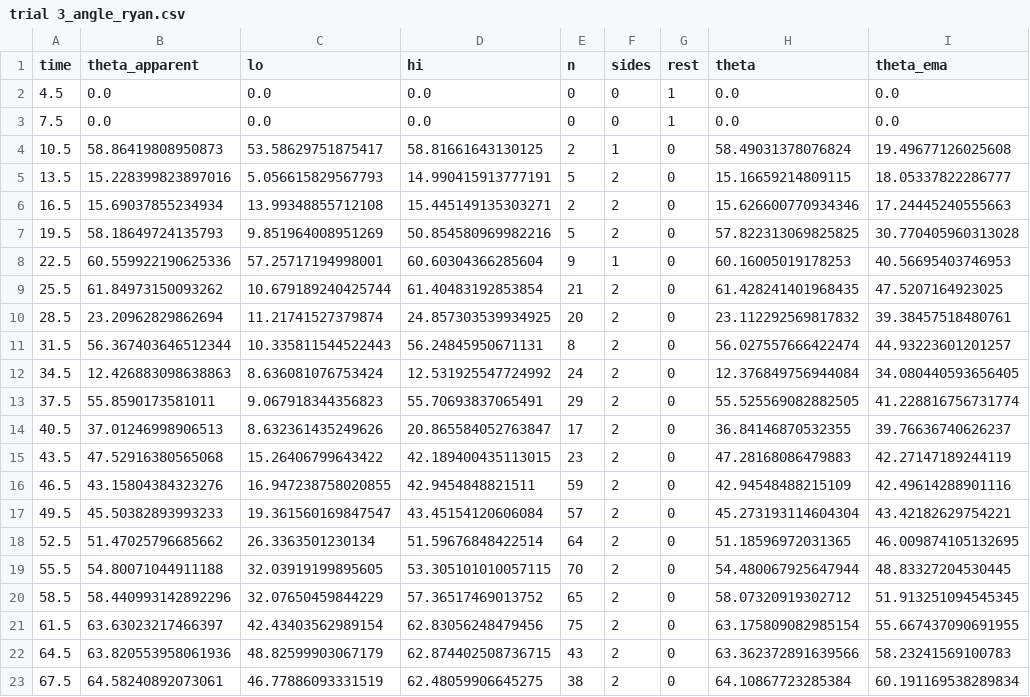
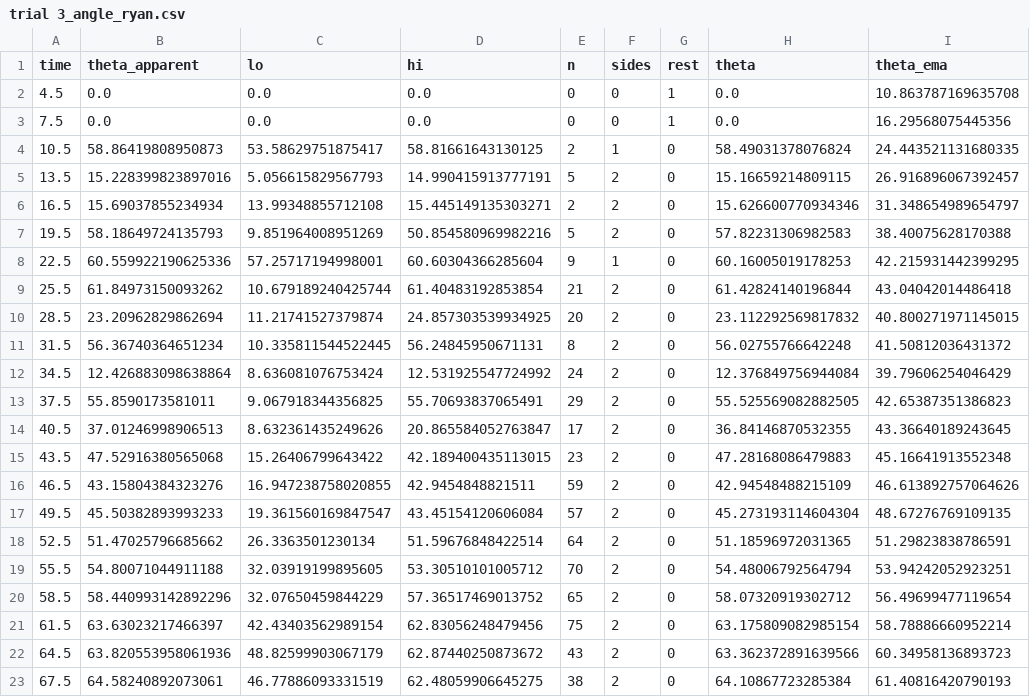
Before and after one commit to rc397/phys, a CSV file: output/angles/trial 3_angle_ryan.csv, drawn as a sheet; only a part is shown; the diff covers the shown part only.

```diff
--- a/output/angles/trial 3_angle_ryan.csv
+++ b/output/angles/trial 3_angle_ryan.csv
@@ -1,23 +1,23 @@
 time,theta_apparent,lo,hi,n,sides,rest,theta,theta_ema
-4.5,0.0,0.0,0.0,0,0,1,0.0,0.0
-7.5,0.0,0.0,0.0,0,0,1,0.0,0.0
-10.5,58.86419808950873,53.58629751875417,58.81661643130125,2,1,0,58.49031378076824,19.49677126025608
-13.5,15.228399823897016,5.056615829567793,14.990415913777191,5,2,0,15.16659214809115,18.05337822286777
-16.5,15.69037855234934,13.99348855712108,15.445149135303271,2,2,0,15.626600770934346,17.24445240555663
-19.5,58.18649724135793,9.851964008951269,50.854580969982216,5,2,0,57.822313069825825,30.770405960313028
-22.5,60.559922190625336,57.25717194998001,60.60304366285604,9,1,0,60.16005019178253,40.56695403746953
-25.5,61.84973150093262,10.679189240425744,61.40483192853854,21,2,0,61.428241401968435,47.5207164923025
-28.5,23.20962829862694,11.21741527379874,24.857303539934925,20,2,0,23.112292569817832,39.38457518480761
-31.5,56.367403646512344,10.335811544522443,56.24845950671131,8,2,0,56.027557666422474,44.93223601201257
-34.5,12.426883098638863,8.636081076753424,12.531925547724992,24,2,0,12.376849756944084,34.080440593656405
-37.5,55.8590173581011,9.067918344356823,55.70693837065491,29,2,0,55.525569082882505,41.228816756731774
-40.5,37.01246998906513,8.632361435249626,20.865584052763847,17,2,0,36.84146870532355,39.76636740626237
-43.5,47.52916380565068,15.26406799643422,42.189400435113015,23,2,0,47.28168086479883,42.27147189244119
-46.5,43.15804384323276,16.947238758020855,42.9454848821511,59,2,0,42.94548488215109,42.49614288901116
-49.5,45.50382893993233,19.361560169847547,43.45154120606084,57,2,0,45.273193114604304,43.42182629754221
-52.5,51.47025796685662,26.3363501230134,51.59676848422514,64,2,0,51.18596972031365,46.009874105132695
-55.5,54.80071044911188,32.03919199895605,53.305101010057115,70,2,0,54.480067925647944,48.83327204530445
-58.5,58.440993142892296,32.07650459844229,57.36517469013752,65,2,0,58.07320919302712,51.913251094545345
-61.5,63.63023217466397,42.43403562989154,62.83056248479456,75,2,0,63.175809082985154,55.667437090691955
-64.5,63.820553958061936,48.82599903067179,62.874402508736715,43,2,0,63.362372891639566,58.23241569100783
-67.5,64.58240892073061,46.77886093331519,62.48059906645275,38,2,0,64.10867723285384,60.191169538289834
+4.5,0.0,0.0,0.0,0,0,1,0.0,10.863787169635708
+7.5,0.0,0.0,0.0,0,0,1,0.0,16.29568075445356
+10.5,58.86419808950873,53.58629751875417,58.81661643130125,2,1,0,58.49031378076824,24.443521131680335
+13.5,15.228399823897016,5.056615829567793,14.990415913777191,5,2,0,15.16659214809115,26.916896067392457
+16.5,15.69037855234934,13.99348855712108,15.445149135303271,2,2,0,15.626600770934346,31.348654989654797
+19.5,58.18649724135793,9.851964008951269,50.854580969982216,5,2,0,57.82231306982583,38.40075628170388
+22.5,60.559922190625336,57.25717194998001,60.60304366285604,9,1,0,60.16005019178253,42.215931442399295
+25.5,61.84973150093262,10.679189240425744,61.40483192853854,21,2,0,61.42824140196844,43.04042014486418
+28.5,23.20962829862694,11.21741527379874,24.857303539934925,20,2,0,23.112292569817832,40.800271971145015
+31.5,56.36740364651234,10.335811544522445,56.24845950671131,8,2,0,56.02755766642248,41.50812036431372
+34.5,12.426883098638864,8.636081076753424,12.531925547724992,24,2,0,12.376849756944084,39.79606254046429
+37.5,55.8590173581011,9.067918344356825,55.70693837065491,29,2,0,55.525569082882505,42.65387351386823
+40.5,37.01246998906513,8.632361435249626,20.865584052763847,17,2,0,36.84146870532355,43.36640189243645
+43.5,47.52916380565068,15.26406799643422,42.189400435113015,23,2,0,47.28168086479883,45.16641913552348
+46.5,43.15804384323276,16.947238758020855,42.9454848821511,59,2,0,42.94548488215109,46.613892757064626
+49.5,45.50382893993233,19.361560169847547,43.45154120606084,57,2,0,45.273193114604304,48.67276769109135
+52.5,51.47025796685662,26.3363501230134,51.59676848422514,64,2,0,51.18596972031365,51.29823838786591
+55.5,54.80071044911188,32.03919199895605,53.30510101005712,70,2,0,54.48006792564794,53.94242052923251
+58.5,58.440993142892296,32.07650459844229,57.36517469013752,65,2,0,58.07320919302712,56.49699477119654
+61.5,63.63023217466397,42.43403562989154,62.83056248479456,75,2,0,63.175809082985154,58.78886660952214
+64.5,63.820553958061936,48.82599903067179,62.87440250873672,43,2,0,63.362372891639566,60.34958136893723
+67.5,64.58240892073061,46.77886093331519,62.48059906645275,38,2,0,64.10867723285384,61.40816420790193
```
Also changed, not shown: 64 edited cells elsewhere in this file, output/report/trial 1_synced_data.csv, output/report/trial 2_synced_data.csv, 22 other files.
